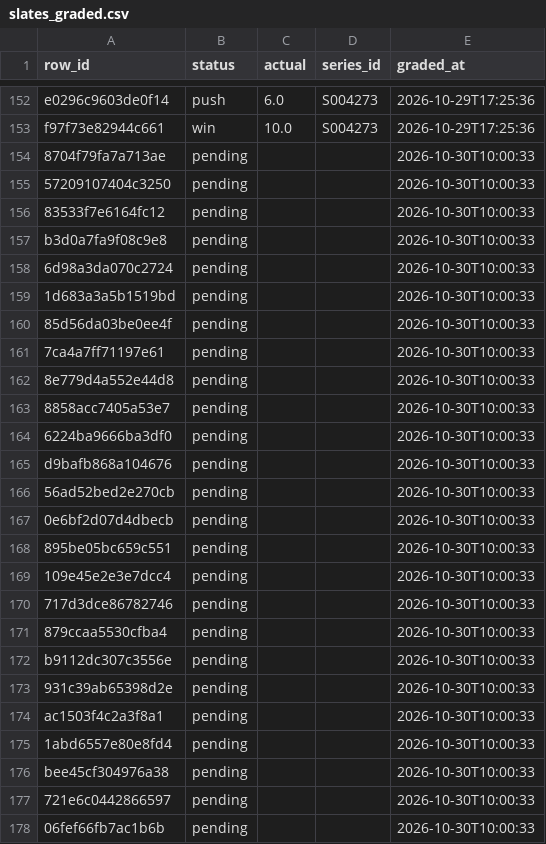
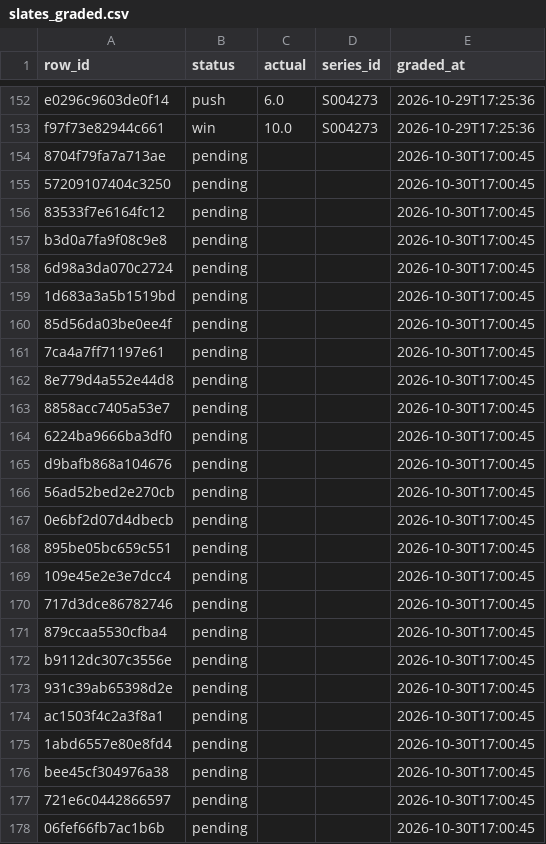
Before and after one commit to mriz16/lol-kills-model, a CSV file: logs/slates_graded.csv, drawn as a sheet; only a part is shown, gaps mark what is left out.

```diff
--- a/logs/slates_graded.csv
+++ b/logs/slates_graded.csv
@@ -153,26 +153,26 @@ e0296c9603de0f14,push,6.0,S004273,2026-10-29T17:25:36
 f97f73e82944c661,win,10.0,S004273,2026-10-29T17:25:36
-8704f79fa7a713ae,pending,,,2026-10-30T10:00:33
-57209107404c3250,pending,,,2026-10-30T10:00:33
-83533f7e6164fc12,pending,,,2026-10-30T10:00:33
-b3d0a7fa9f08c9e8,pending,,,2026-10-30T10:00:33
-6d98a3da070c2724,pending,,,2026-10-30T10:00:33
-1d683a3a5b1519bd,pending,,,2026-10-30T10:00:33
-85d56da03be0ee4f,pending,,,2026-10-30T10:00:33
-7ca4a7ff71197e61,pending,,,2026-10-30T10:00:33
-8e779d4a552e44d8,pending,,,2026-10-30T10:00:33
-8858acc7405a53e7,pending,,,2026-10-30T10:00:33
-6224ba9666ba3df0,pending,,,2026-10-30T10:00:33
-d9bafb868a104676,pending,,,2026-10-30T10:00:33
-56ad52bed2e270cb,pending,,,2026-10-30T10:00:33
-0e6bf2d07d4dbecb,pending,,,2026-10-30T10:00:33
-895be05bc659c551,pending,,,2026-10-30T10:00:33
-109e45e2e3e7dcc4,pending,,,2026-10-30T10:00:33
-717d3dce86782746,pending,,,2026-10-30T10:00:33
-879ccaa5530cfba4,pending,,,2026-10-30T10:00:33
-b9112dc307c3556e,pending,,,2026-10-30T10:00:33
-931c39ab65398d2e,pending,,,2026-10-30T10:00:33
-ac1503f4c2a3f8a1,pending,,,2026-10-30T10:00:33
-1abd6557e80e8fd4,pending,,,2026-10-30T10:00:33
-bee45cf304976a38,pending,,,2026-10-30T10:00:33
-721e6c0442866597,pending,,,2026-10-30T10:00:33
-06fef66fb7ac1b6b,pending,,,2026-10-30T10:00:33
+8704f79fa7a713ae,pending,,,2026-10-30T17:00:45
+57209107404c3250,pending,,,2026-10-30T17:00:45
+83533f7e6164fc12,pending,,,2026-10-30T17:00:45
+b3d0a7fa9f08c9e8,pending,,,2026-10-30T17:00:45
+6d98a3da070c2724,pending,,,2026-10-30T17:00:45
+1d683a3a5b1519bd,pending,,,2026-10-30T17:00:45
+85d56da03be0ee4f,pending,,,2026-10-30T17:00:45
+7ca4a7ff71197e61,pending,,,2026-10-30T17:00:45
+8e779d4a552e44d8,pending,,,2026-10-30T17:00:45
+8858acc7405a53e7,pending,,,2026-10-30T17:00:45
+6224ba9666ba3df0,pending,,,2026-10-30T17:00:45
+d9bafb868a104676,pending,,,2026-10-30T17:00:45
+56ad52bed2e270cb,pending,,,2026-10-30T17:00:45
+0e6bf2d07d4dbecb,pending,,,2026-10-30T17:00:45
+895be05bc659c551,pending,,,2026-10-30T17:00:45
+109e45e2e3e7dcc4,pending,,,2026-10-30T17:00:45
+717d3dce86782746,pending,,,2026-10-30T17:00:45
+879ccaa5530cfba4,pending,,,2026-10-30T17:00:45
+b9112dc307c3556e,pending,,,2026-10-30T17:00:45
+931c39ab65398d2e,pending,,,2026-10-30T17:00:45
+ac1503f4c2a3f8a1,pending,,,2026-10-30T17:00:45
+1abd6557e80e8fd4,pending,,,2026-10-30T17:00:45
+bee45cf304976a38,pending,,,2026-10-30T17:00:45
+721e6c0442866597,pending,,,2026-10-30T17:00:45
+06fef66fb7ac1b6b,pending,,,2026-10-30T17:00:45
```
